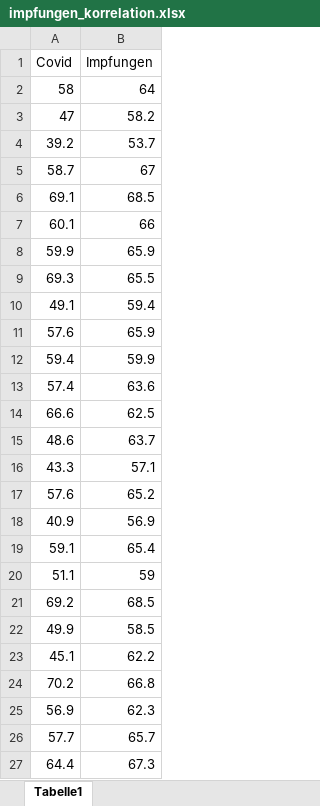
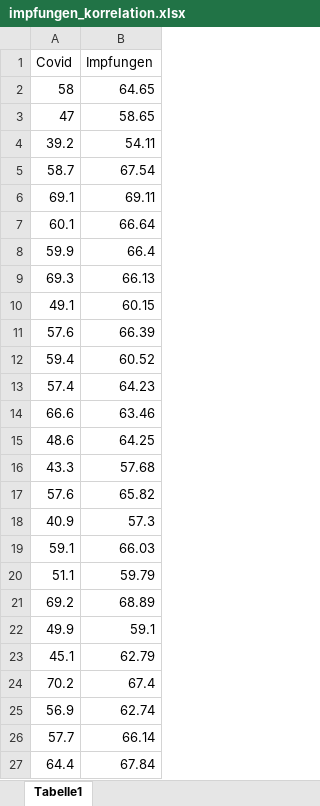
Before and after one commit to awp-finanznachrichten/lena_november2021, an Excel workbook: Data/impfungen_korrelation.xlsx, sheet Tabelle1, drawn as a sheet; values as stored, in another font and other column widths than the file's, no borders; the diff names each change by its address in the sheet, - before the commit and + after, or states it on an @@ line.

```diff
--- a/Data/impfungen_korrelation.xlsx (sheet Tabelle1)
+++ b/Data/impfungen_korrelation.xlsx (sheet Tabelle1)
-B2 (Impfungen): 64
+B2 (Impfungen): 64.65
-B3 (Impfungen): 58.2
+B3 (Impfungen): 58.65
-B4 (Impfungen): 53.7
+B4 (Impfungen): 54.11
-B5 (Impfungen): 67
+B5 (Impfungen): 67.54
-B6 (Impfungen): 68.5
+B6 (Impfungen): 69.11
-B7 (Impfungen): 66
+B7 (Impfungen): 66.64
-B8 (Impfungen): 65.9
+B8 (Impfungen): 66.4
-B9 (Impfungen): 65.5
+B9 (Impfungen): 66.13
-B10 (Impfungen): 59.4
+B10 (Impfungen): 60.15
-B11 (Impfungen): 65.9
+B11 (Impfungen): 66.39
-B12 (Impfungen): 59.9
+B12 (Impfungen): 60.52
-B13 (Impfungen): 63.6
+B13 (Impfungen): 64.23
-B14 (Impfungen): 62.5
+B14 (Impfungen): 63.46
-B15 (Impfungen): 63.7
+B15 (Impfungen): 64.25
-B16 (Impfungen): 57.1
+B16 (Impfungen): 57.68
-B17 (Impfungen): 65.2
+B17 (Impfungen): 65.82
-B18 (Impfungen): 56.9
+B18 (Impfungen): 57.3
-B19 (Impfungen): 65.4
+B19 (Impfungen): 66.03
-B20 (Impfungen): 59
+B20 (Impfungen): 59.79
-B21 (Impfungen): 68.5
+B21 (Impfungen): 68.89
-B22 (Impfungen): 58.5
+B22 (Impfungen): 59.1
-B23 (Impfungen): 62.2
+B23 (Impfungen): 62.79
-B24 (Impfungen): 66.8
+B24 (Impfungen): 67.4
-B25 (Impfungen): 62.3
+B25 (Impfungen): 62.74
-B26 (Impfungen): 65.7
+B26 (Impfungen): 66.14
-B27 (Impfungen): 67.3
+B27 (Impfungen): 67.84
```
Also changed, not shown: 1 other file.
